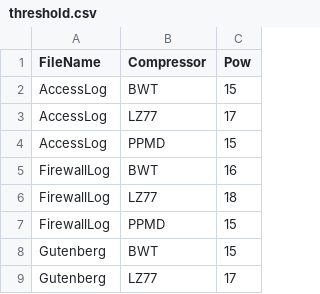
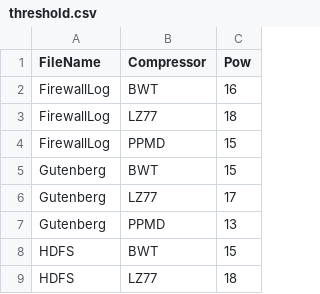
Before and after one commit to SAILResearch/suppmaterial-20-kundi-log_compression, a CSV file: thresh/threshold.csv, drawn as a sheet; only a part is shown; the shorter side is filled out with more unchanged rows.

Commit message:
update readme and host compressors & entropy analysis tools

```diff
--- a/thresh/threshold.csv
+++ b/thresh/threshold.csv
@@ -1,5 +1,2 @@
 FileName,Compressor,Pow
-AccessLog,BWT,15
-AccessLog,LZ77,17
-AccessLog,PPMD,15
 FirewallLog,BWT,16
```
Also changed, not shown: 18 other files.
